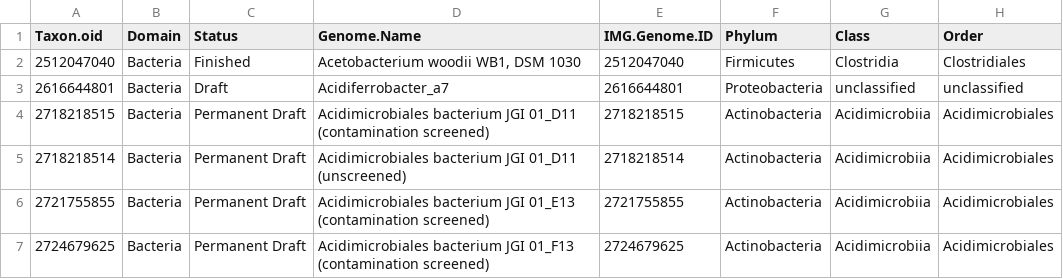
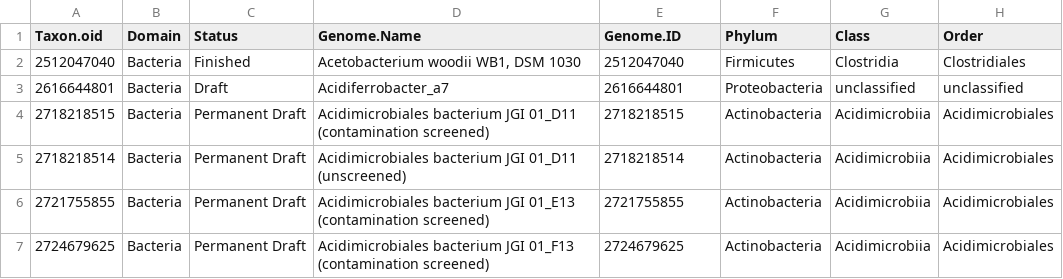
Before and after one commit to mattjtuttle/marine_genome_analysis, a CSV file: tables/formatted_genome_list.csv, drawn as a sheet; only a part is shown; the diff names each change by its address in the sheet, - before the commit and + after, or states it on an @@ line.

Commit message:
Updated genome list table

```diff
--- a/tables/formatted_genome_list.csv
+++ b/tables/formatted_genome_list.csv
-E1: IMG.Genome.ID
+E1: Genome.ID
```
